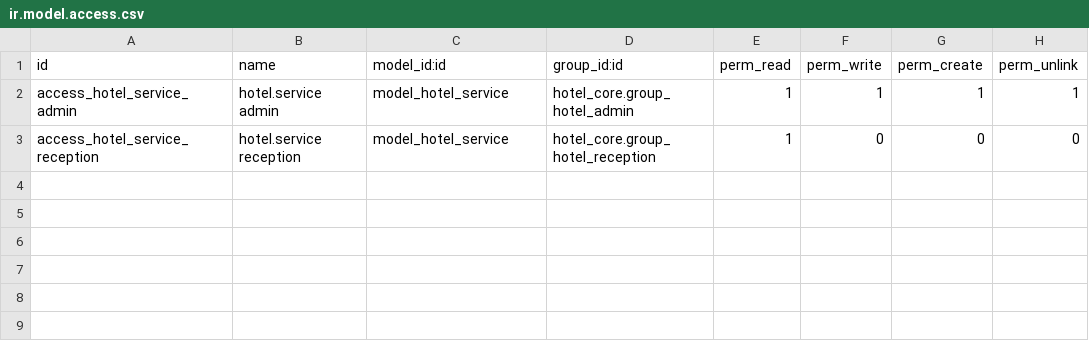
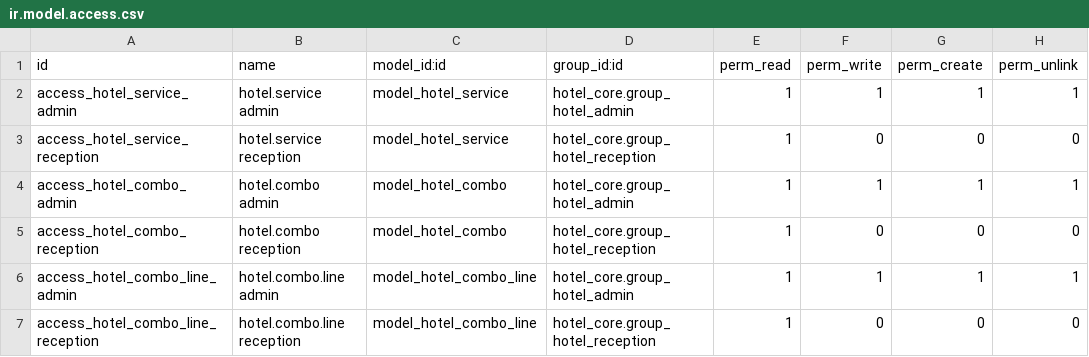
Before and after one commit to hongianguyen/hotel-pms, a CSV file: addons/hotel_services/security/ir.model.access.csv, drawn as a sheet; the diff names each change by its address in the sheet, - before the commit and + after, or states it on an @@ line.

```diff
--- a/addons/hotel_services/security/ir.model.access.csv
+++ b/addons/hotel_services/security/ir.model.access.csv
+row 4: access_hotel_combo_admin | hotel.combo admin | model_hotel_combo | hotel_core.group_hotel_admin | 1 | 1 | 1 | 1
+row 5: access_hotel_combo_reception | hotel.combo reception | model_hotel_combo | hotel_core.group_hotel_reception | 1 | 0 | 0 | 0
+row 6: access_hotel_combo_line_admin | hotel.combo.line admin | model_hotel_combo_line | hotel_core.group_hotel_admin | 1 | 1 | 1 | 1
+row 7: access_hotel_combo_line_reception | hotel.combo.line reception | model_hotel_combo_line | hotel_core.group_hotel_reception | 1 | 0 | 0 | 0
```
Also changed, not shown: addons/hotel_frontdesk/security/ir.model.access.csv, 17 other files.
